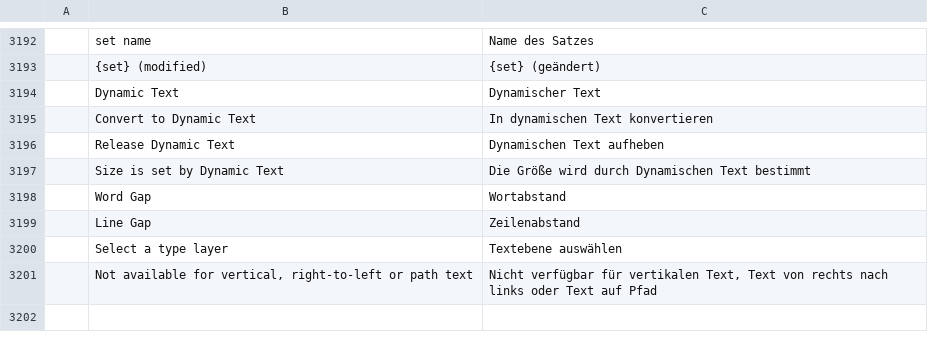
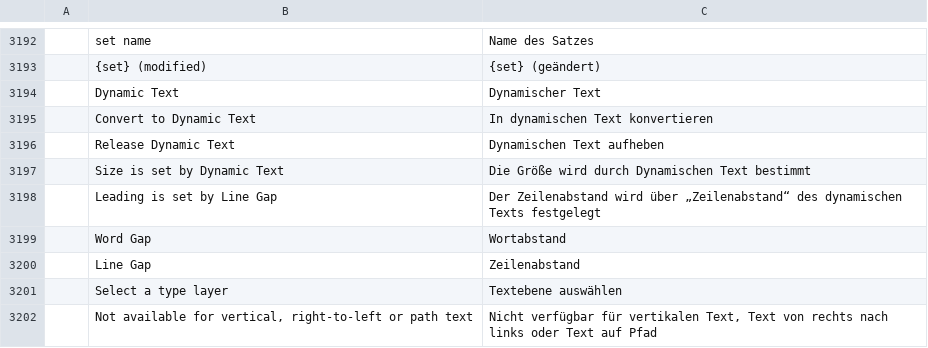
Before and after one commit to SillySilk/photocraft, a TSV file: crates/ui-egui/src/i18n/de.tsv, drawn as a sheet; only a part is shown, gaps mark what is left out; the diff names each change by its address in the sheet, - before the commit and + after, or states it on an @@ line.

```diff
--- a/crates/ui-egui/src/i18n/de.tsv
+++ b/crates/ui-egui/src/i18n/de.tsv
+row 3198:  | Leading is set by Line Gap | Der Zeilenabstand wird über „Zeilenabstand“ des dynamischen Texts festgelegt
```
Also changed, not shown: crates/ui-egui/src/i18n/el.tsv, crates/ui-egui/src/i18n/fr.tsv, 19 other files.
